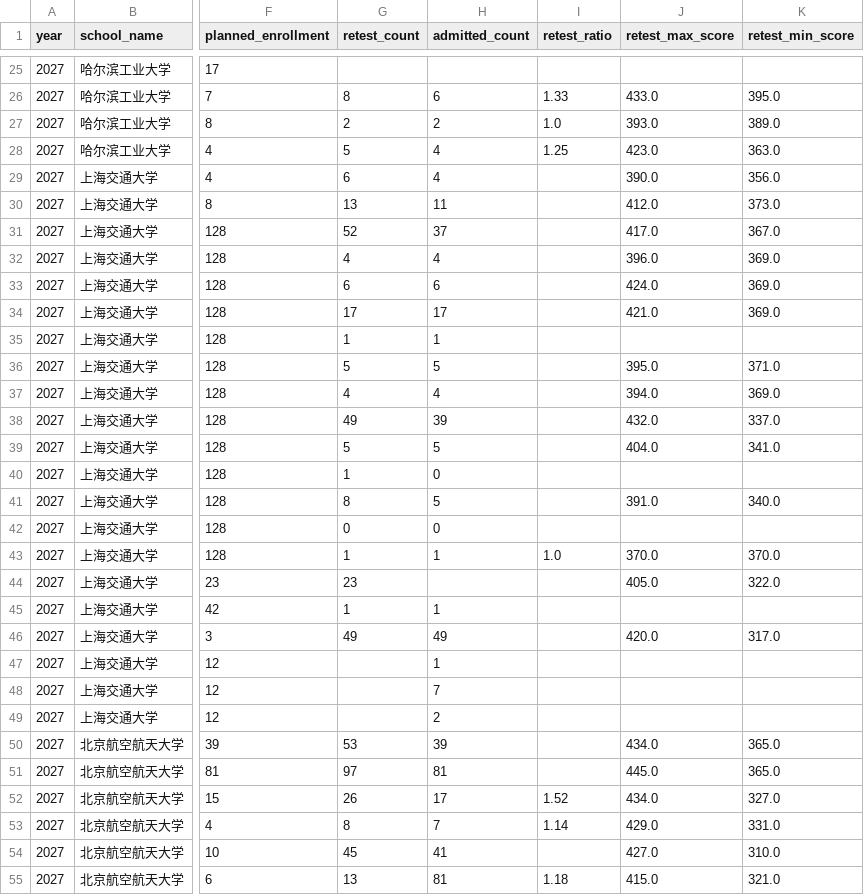
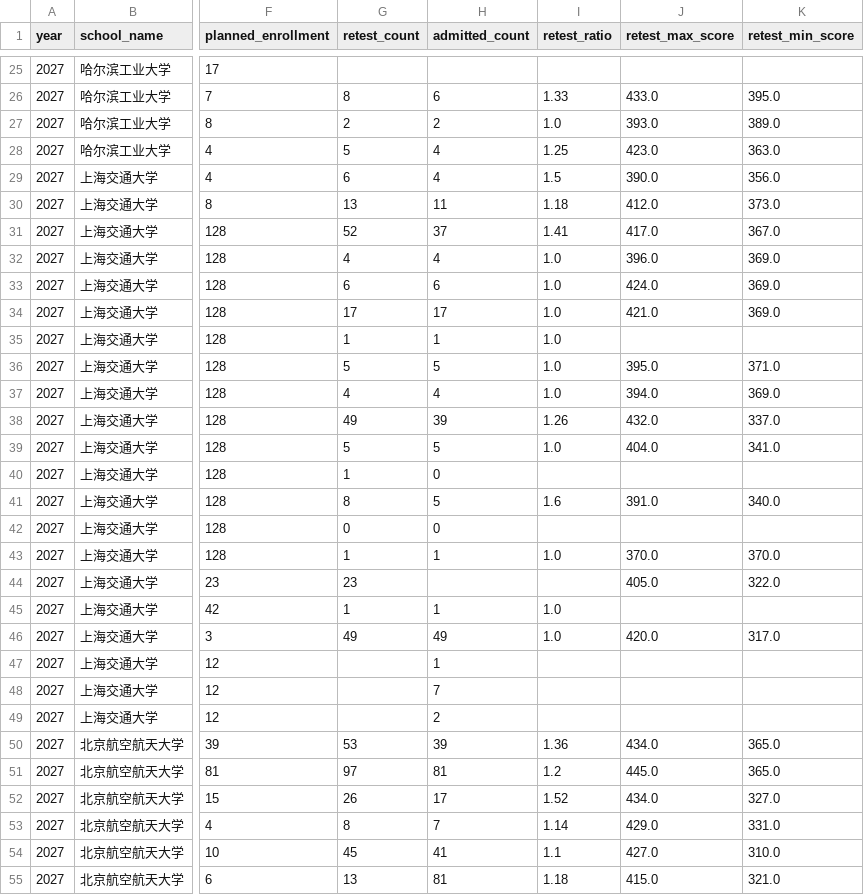
Before and after one commit to Cheney-600d/Kongzhi-ZeXiao-website, a CSV file: 数据库/admissions.csv, drawn as a sheet; only a part is shown, gaps mark what is left out; the diff covers the shown part only; the diff names each change by its address in the sheet, - before the commit and + after, or states it on an @@ line.

```diff
--- a/数据库/admissions.csv
+++ b/数据库/admissions.csv
-I29 (retest_ratio): (empty)
+I29 (retest_ratio): 1.5
-I30 (retest_ratio): (empty)
+I30 (retest_ratio): 1.18
-I31 (retest_ratio): (empty)
+I31 (retest_ratio): 1.41
-I32:I37 (retest_ratio): (empty)
+I32:I37 (retest_ratio): 1.0
-I38 (retest_ratio): (empty)
+I38 (retest_ratio): 1.26
-I39 (retest_ratio): (empty)
+I39 (retest_ratio): 1.0
-I41 (retest_ratio): (empty)
+I41 (retest_ratio): 1.6
-I45:I46 (retest_ratio): (empty)
+I45:I46 (retest_ratio): 1.0
-I50 (retest_ratio): (empty)
+I50 (retest_ratio): 1.36
-I51 (retest_ratio): (empty)
+I51 (retest_ratio): 1.2
-I54 (retest_ratio): (empty)
+I54 (retest_ratio): 1.1
```
Also changed, not shown: 77 edited cells elsewhere in this file, 2 other files.
